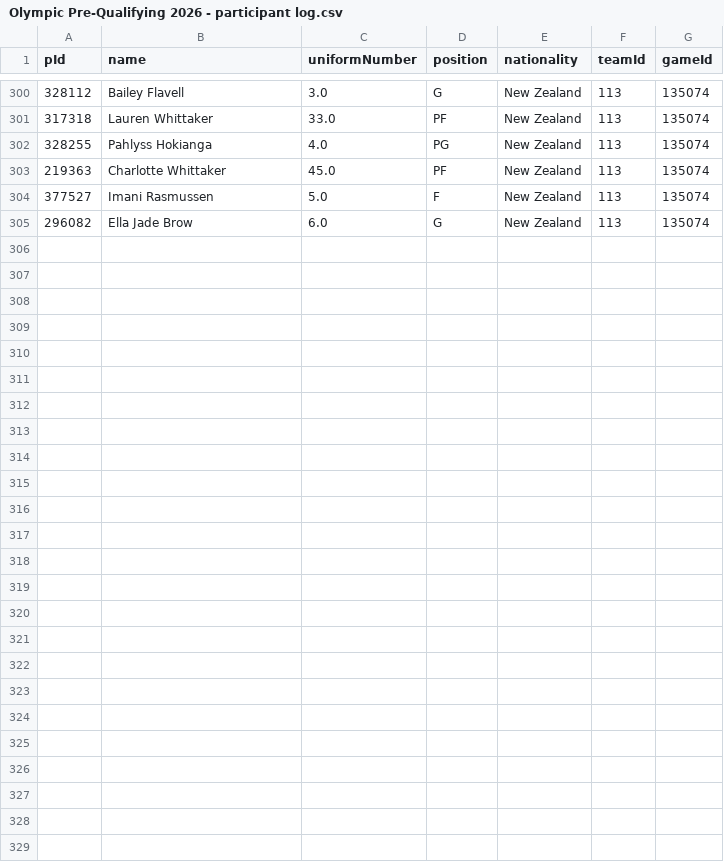
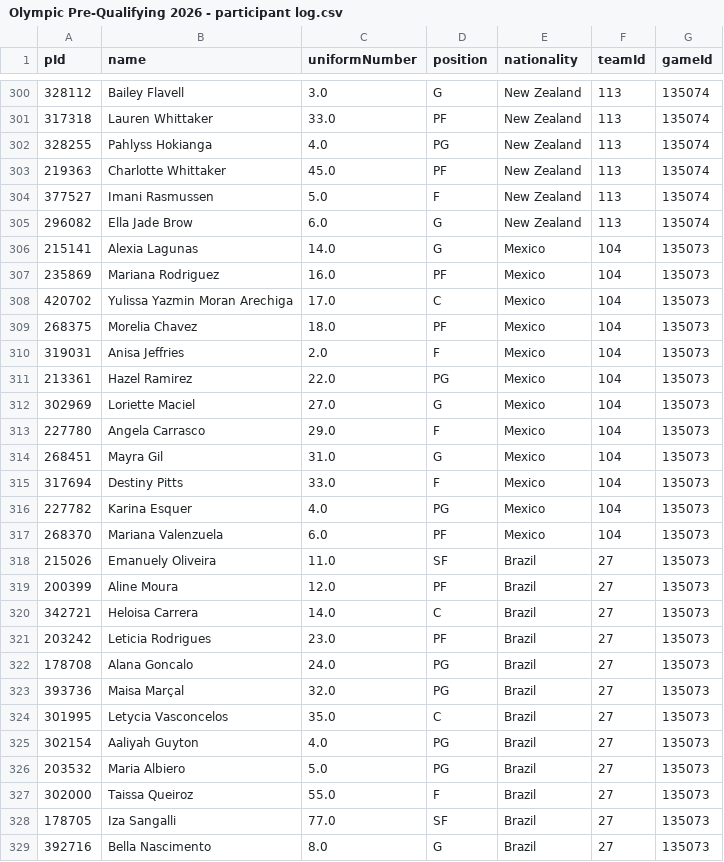
Before and after one commit to jordanngo205/Olympic-Pre-Qualifying-Tournament-Tracker, a CSV file: Olympic Pre-Qualifying 2026/data/Olympic Pre-Qualifying 2026 - participant log.csv, drawn as a sheet; only a part is shown, gaps mark what is left out.

```diff
--- a/Olympic Pre-Qualifying 2026/data/Olympic Pre-Qualifying 2026 - participant log.csv
+++ b/Olympic Pre-Qualifying 2026/data/Olympic Pre-Qualifying 2026 - participant log.csv
@@ -305 +305,25 @@ pId,name,uniformNumber,position,nationality,teamId,gameId
 296082,Ella Jade Brow,6.0,G,New Zealand,113,135074
+215141,Alexia Lagunas,14.0,G,Mexico,104,135073
+235869,Mariana Rodriguez,16.0,PF,Mexico,104,135073
+420702,Yulissa Yazmin Moran Arechiga,17.0,C,Mexico,104,135073
+268375,Morelia Chavez,18.0,PF,Mexico,104,135073
+319031,Anisa Jeffries,2.0,F,Mexico,104,135073
+213361,Hazel Ramirez,22.0,PG,Mexico,104,135073
+302969,Loriette Maciel,27.0,G,Mexico,104,135073
+227780,Angela Carrasco,29.0,F,Mexico,104,135073
+268451,Mayra Gil,31.0,G,Mexico,104,135073
+317694,Destiny Pitts,33.0,F,Mexico,104,135073
+227782,Karina Esquer,4.0,PG,Mexico,104,135073
+268370,Mariana Valenzuela,6.0,PF,Mexico,104,135073
+215026,Emanuely Oliveira,11.0,SF,Brazil,27,135073
+200399,Aline Moura,12.0,PF,Brazil,27,135073
+342721,Heloisa Carrera,14.0,C,Brazil,27,135073
+203242,Leticia Rodrigues,23.0,PF,Brazil,27,135073
+178708,Alana Goncalo,24.0,PG,Brazil,27,135073
+393736,Maisa Marçal,32.0,PG,Brazil,27,135073
+301995,Letycia Vasconcelos,35.0,C,Brazil,27,135073
+302154,Aaliyah Guyton,4.0,PG,Brazil,27,135073
+203532,Maria Albiero,5.0,PG,Brazil,27,135073
+302000,Taissa Queiroz,55.0,F,Brazil,27,135073
+178705,Iza Sangalli,77.0,SF,Brazil,27,135073
+392716,Bella Nascimento,8.0,G,Brazil,27,135073
```
Also changed, not shown: Olympic Pre-Qualifying 2026/data/Olympic Pre-Qualifying 2026 - game details.csv, Olympic Pre-Qualifying 2026/data/Olympic Pre-Qualifying 2026 - player box scores.csv, 9 other files.
